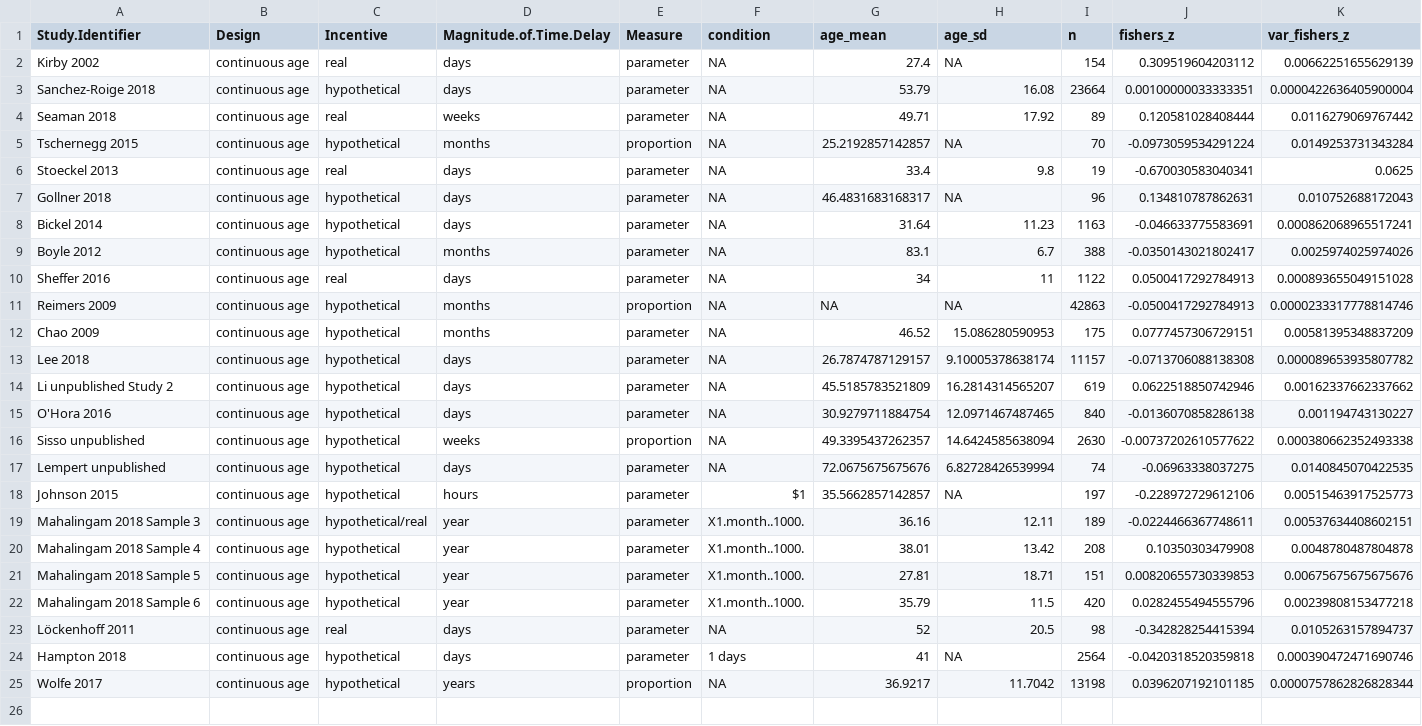
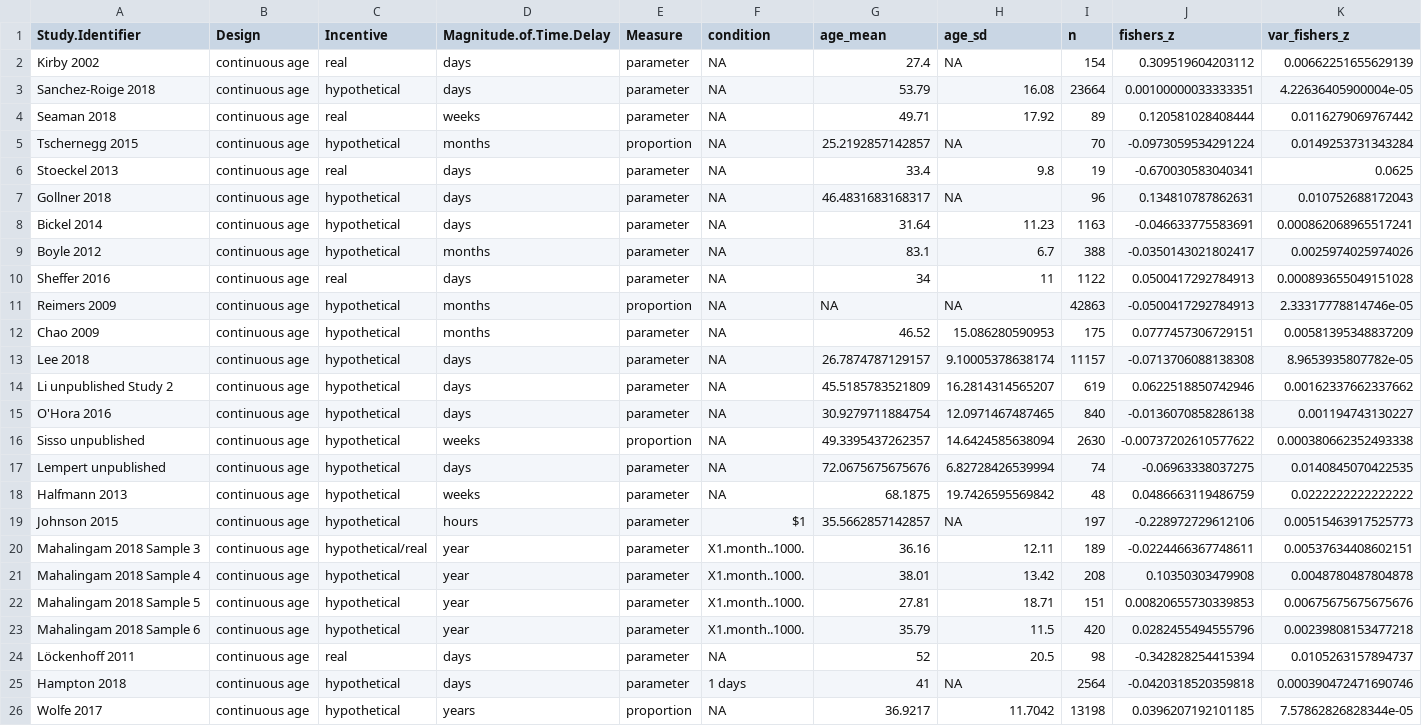
Before and after one commit to klsea/time_prefs_meta, a CSV file: output/continuous_table.csv, drawn as a sheet.

```diff
--- a/output/continuous_table.csv
+++ b/output/continuous_table.csv
@@ -2,3 +2,3 @@
 "Kirby 2002","continuous age","real","days","parameter",NA,27.4,NA,154,0.309519604203112,0.00662251655629139
-"Sanchez-Roige 2018","continuous age","hypothetical","days","parameter",NA,53.79,16.08,23664,0.00100000033333351,0.0000422636405900004
+"Sanchez-Roige 2018","continuous age","hypothetical","days","parameter",NA,53.79,16.08,23664,0.00100000033333351,4.22636405900004e-05
 "Seaman 2018","continuous age","real","weeks","parameter",NA,49.71,17.92,89,0.120581028408444,0.0116279069767442
@@ -10,5 +10,5 @@
 "Sheffer 2016","continuous age","real","days","parameter",NA,34,11,1122,0.0500417292784913,0.000893655049151028
-"Reimers 2009","continuous age","hypothetical","months","proportion",NA,NA,NA,42863,-0.0500417292784913,0.0000233317778814746
+"Reimers 2009","continuous age","hypothetical","months","proportion",NA,NA,NA,42863,-0.0500417292784913,2.33317778814746e-05
 "Chao 2009","continuous age","hypothetical","months","parameter",NA,46.52,15.086280590953,175,0.0777457306729151,0.00581395348837209
-"Lee 2018","continuous age","hypothetical","days","parameter",NA,26.7874787129157,9.10005378638174,11157,-0.0713706088138308,0.000089653935807782
+"Lee 2018","continuous age","hypothetical","days","parameter",NA,26.7874787129157,9.10005378638174,11157,-0.0713706088138308,8.9653935807782e-05
 "Li unpublished Study 2","continuous age","hypothetical","days","parameter",NA,45.5185783521809,16.2814314565207,619,0.0622518850742946,0.00162337662337662
@@ -17,2 +17,3 @@
 "Lempert unpublished","continuous age","hypothetical","days","parameter",NA,72.0675675675676,6.82728426539994,74,-0.06963338037275,0.0140845070422535
+"Halfmann 2013","continuous age","hypothetical","weeks","parameter",NA,68.1875,19.7426595569842,48,0.0486663119486759,0.0222222222222222
 "Johnson 2015","continuous age","hypothetical","hours","parameter","$1",35.5662857142857,NA,197,-0.228972729612106,0.00515463917525773
@@ -24,2 +25,2 @@
 "Hampton 2018","continuous age","hypothetical","days","parameter","1 days",41,NA,2564,-0.0420318520359818,0.000390472471690746
-"Wolfe 2017","continuous age","hypothetical","years","proportion",NA,36.9217,11.7042,13198,0.0396207192101185,0.0000757862826828344
+"Wolfe 2017","continuous age","hypothetical","years","proportion",NA,36.9217,11.7042,13198,0.0396207192101185,7.57862826828344e-05
```
Also changed, not shown: output/complete.csv, output/effect_sizes.csv, 12 other files.
